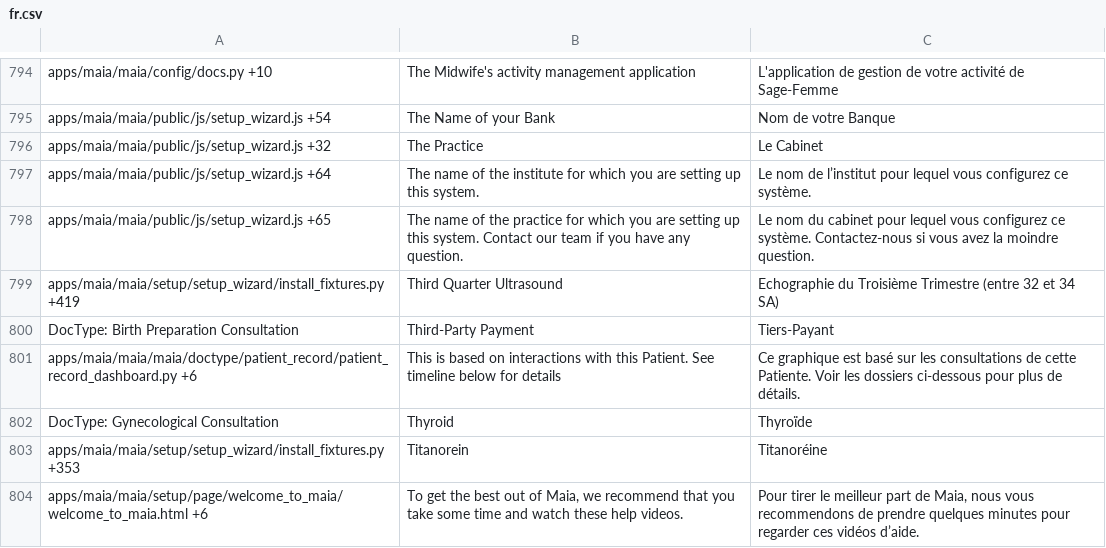
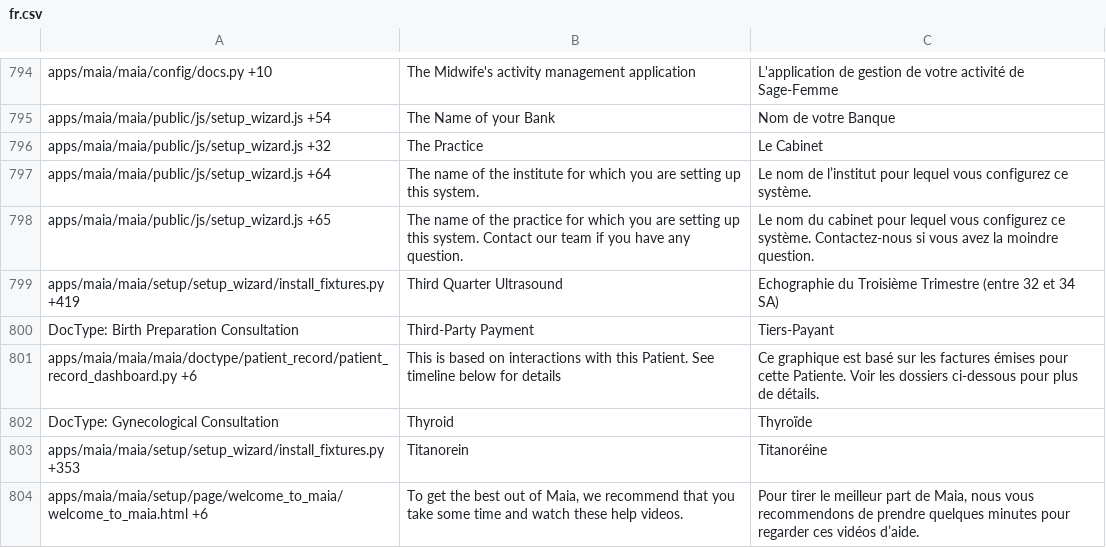
Before and after one commit to dokos-io/maia, a CSV file: maia/translations/fr.csv, drawn as a sheet; only a part is shown, gaps mark what is left out.

Commit message:
Heatmap correction

```diff
--- a/maia/translations/fr.csv
+++ b/maia/translations/fr.csv
@@ -800,3 +800,3 @@ apps/maia/maia/setup/setup_wizard/install_fixtures.py +419,Third Quarter Ultraso
 DocType: Birth Preparation Consultation,Third-Party Payment,Tiers-Payant
-apps/maia/maia/maia/doctype/patient_record/patient_record_dashboard.py +6,This is based on interactions with this Patient. See timeline below for details,Ce graphique est basé sur les consultations de cette Patiente. Voir les dossiers ci-dessous pour plus de détails.
+apps/maia/maia/maia/doctype/patient_record/patient_record_dashboard.py +6,This is based on interactions with this Patient. See timeline below for details,Ce graphique est basé sur les factures émises pour cette Patiente. Voir les dossiers ci-dessous pour plus de détails.
 DocType: Gynecological Consultation,Thyroid,Thyroïde
```
